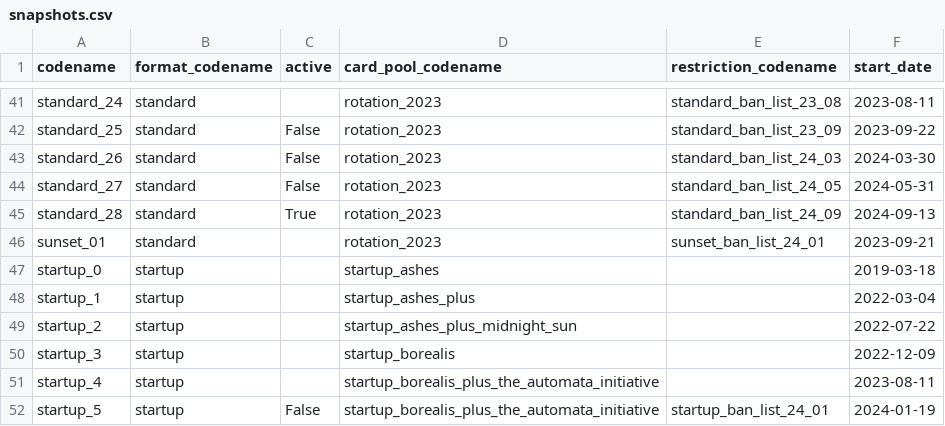
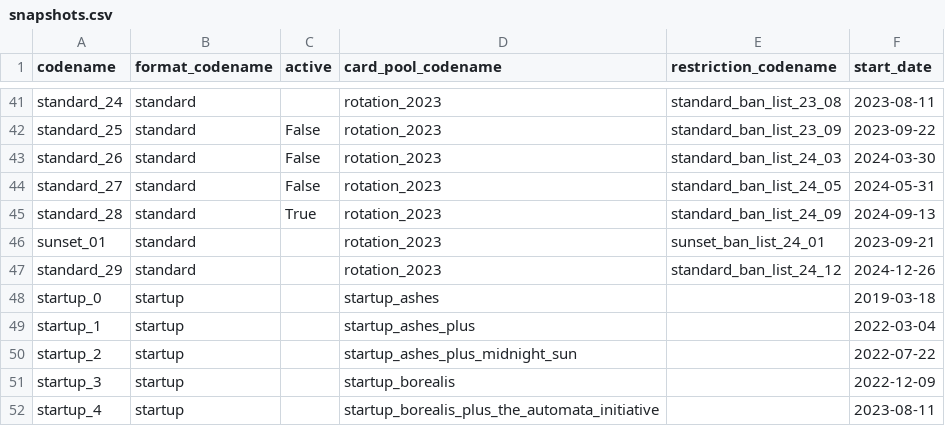
Before and after one commit to NetrunnerCHN/netrunner-db, a CSV file: result/csv/snapshots.csv, drawn as a sheet; only a part is shown, gaps mark what is left out; the shorter side is filled out with more unchanged rows; the diff names each change by its address in the sheet, - before the commit and + after, or states it on an @@ line.

```diff
--- a/result/csv/snapshots.csv
+++ b/result/csv/snapshots.csv
+row 47: standard_29 | standard |  | rotation_2023 | standard_ban_list_24_12 | 2024-12-26
```
Also changed, not shown: result/csv/printings.csv, result/csv/restrictions.csv, 3 other files.
